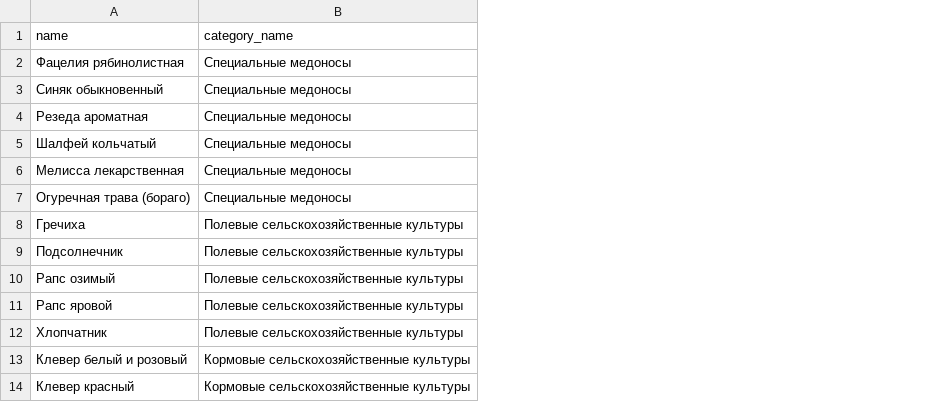
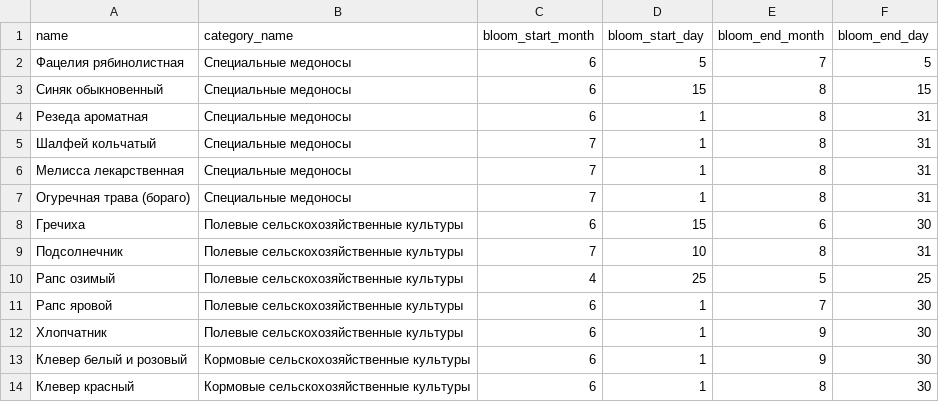
Before and after one commit to ArtARTs36/ControlPasec-Laravel, a CSV file: database/seeds/data/data_plants.csv, drawn as a sheet; only a part is shown; the diff names each change by its address in the sheet, - before the commit and + after, or states it on an @@ line.

Commit message:
update data_plants

```diff
--- a/database/seeds/data/data_plants.csv
+++ b/database/seeds/data/data_plants.csv
+column C (bloom_start_month), rows 2-14: 6 | 6 | 6 | 7 | 7 | 7 | 6 | 7 | 4 | 6 | 6 | 6 | 6
+column D (bloom_start_day), rows 2-14: 5 | 15 | 1 | 1 | 1 | 1 | 15 | 10 | 25 | 1 | 1 | 1 | 1
+column E (bloom_end_month), rows 2-14: 7 | 8 | 8 | 8 | 8 | 8 | 6 | 8 | 5 | 7 | 9 | 9 | 8
+column F (bloom_end_day), rows 2-14: 5 | 15 | 31 | 31 | 31 | 31 | 30 | 31 | 25 | 30 | 30 | 30 | 30
```
